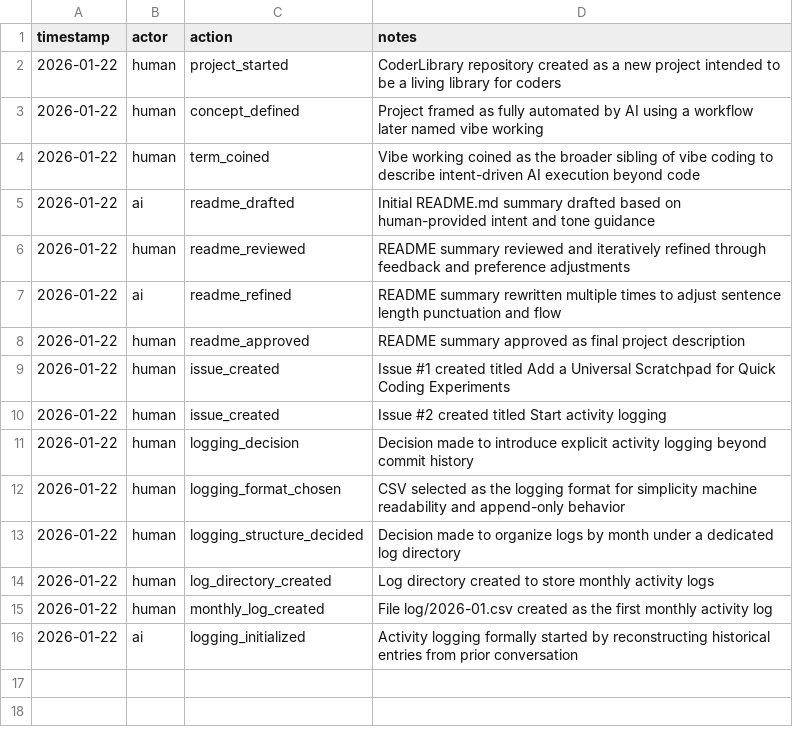
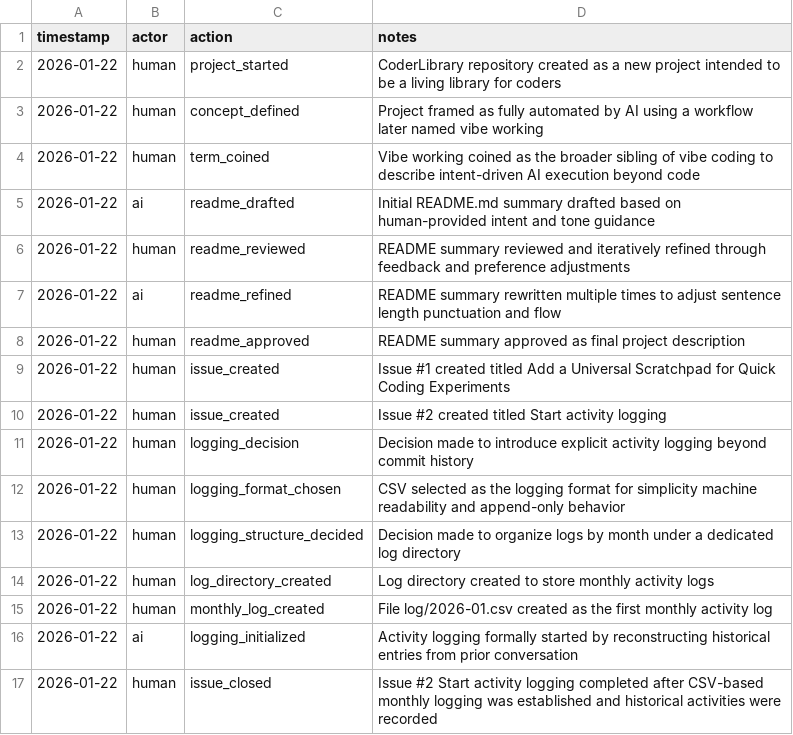
Before and after one commit to gabrielchung/CoderLibrary, a CSV file: log/2026-01.csv, drawn as a sheet.

Commit message:
Add issue closure entry to January log

```diff
--- a/log/2026-01.csv
+++ b/log/2026-01.csv
@@ -16 +16,2 @@ timestamp,actor,action,notes
 2026-01-22,ai,logging_initialized,Activity logging formally started by reconstructing historical entries from prior conversation
+2026-01-22,human,issue_closed,Issue #2 Start activity logging completed after CSV-based monthly logging was established and historical activities were recorded
```
